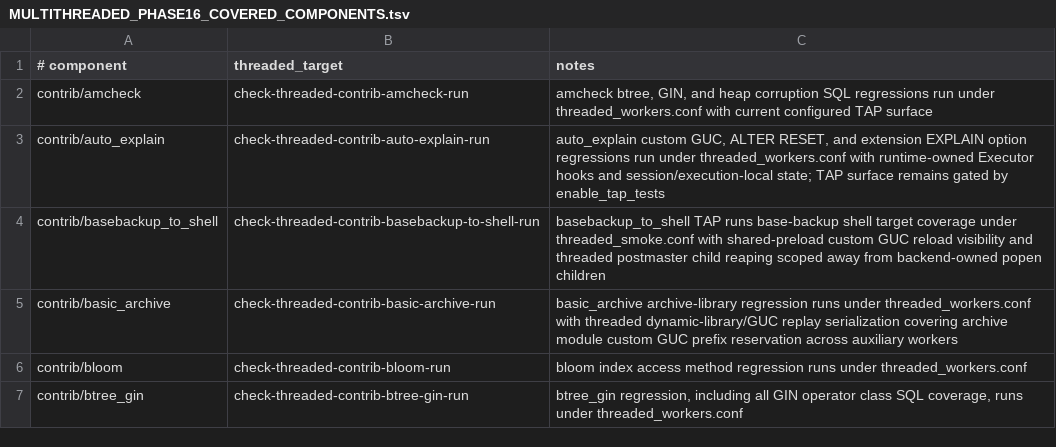
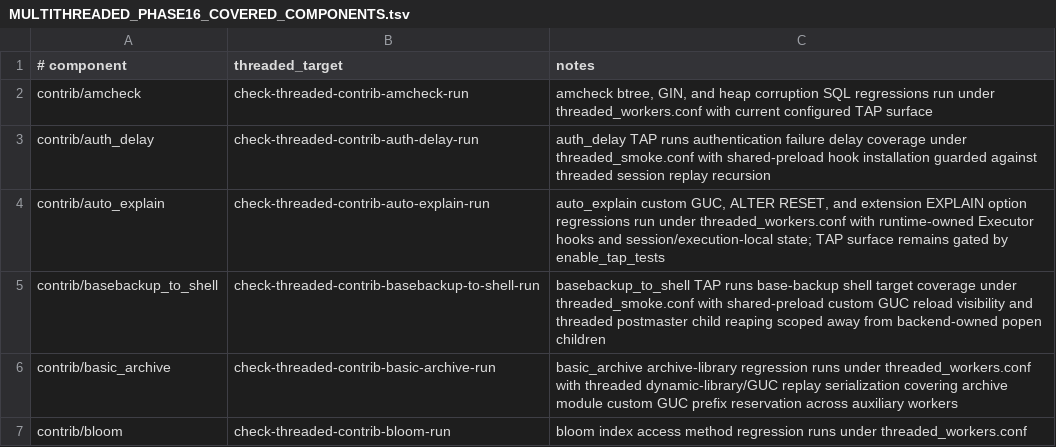
Before and after one commit to samwillis/multithreaded-postgres, a TSV file: plan_docs/MULTITHREADED_PHASE16_COVERED_COMPONENTS.tsv, drawn as a sheet; only a part is shown; the shorter side is filled out with more unchanged rows.

```diff
--- a/plan_docs/MULTITHREADED_PHASE16_COVERED_COMPONENTS.tsv
+++ b/plan_docs/MULTITHREADED_PHASE16_COVERED_COMPONENTS.tsv
@@ -2,2 +2,3 @@
 contrib/amcheck	check-threaded-contrib-amcheck-run	amcheck btree, GIN, and heap corruption SQL regressions run under threaded_workers.conf with current configured TAP surface
+contrib/auth_delay	check-threaded-contrib-auth-delay-run	auth_delay TAP runs authentication failure delay coverage under threaded_smoke.conf with shared-preload hook installation guarded against threaded session replay recursion
 contrib/auto_explain	check-threaded-contrib-auto-explain-run	auto_explain custom GUC, ALTER RESET, and extension EXPLAIN option regressions run under threaded_workers.conf with runtime-owned Executor hooks and session/execution-local state; TAP surface remains gated by enable_tap_tests
```
Also changed, not shown: plan_docs/MULTITHREADED_PHASE16_EXCLUSIONS.tsv, 2 other files.
